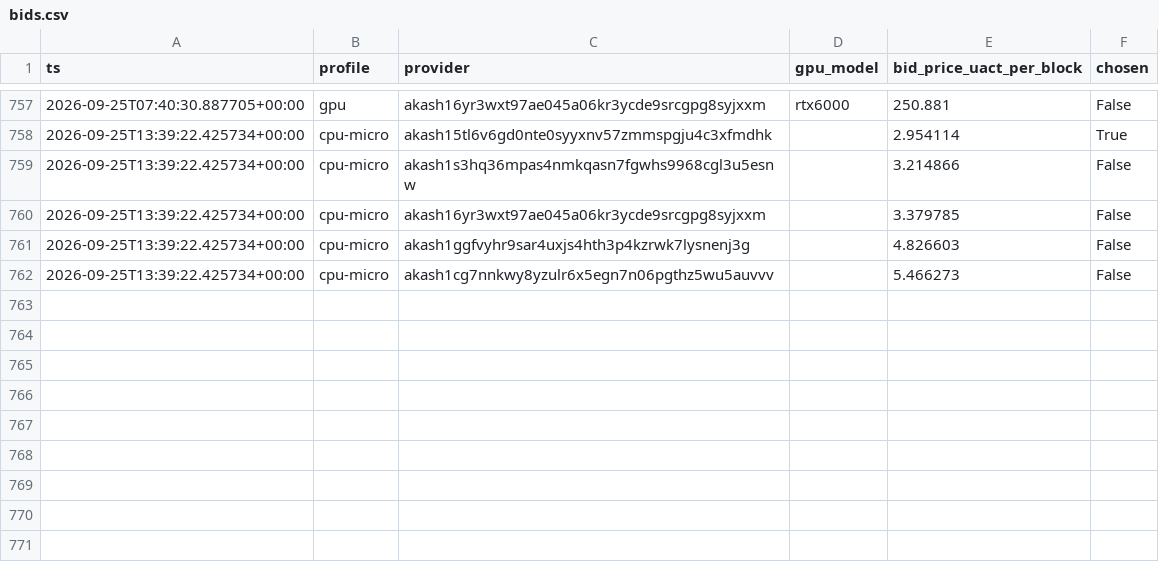
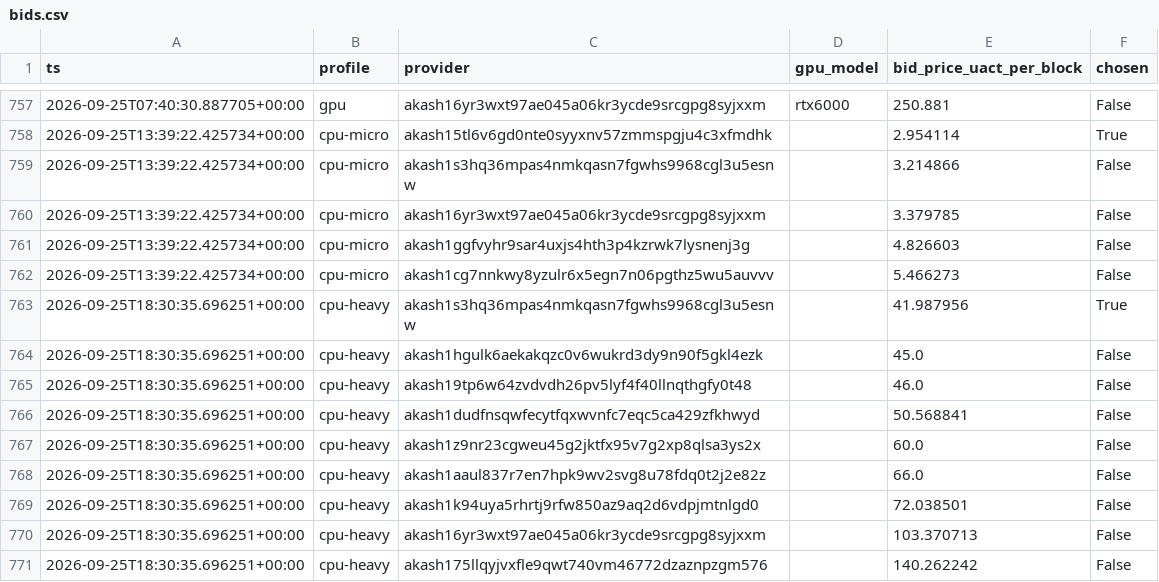
Before and after one commit to themailman05/shoestring, a CSV file: data/bids.csv, drawn as a sheet; only a part is shown, gaps mark what is left out.

```diff
--- a/data/bids.csv
+++ b/data/bids.csv
@@ -762 +762,10 @@ ts,profile,provider,gpu_model,bid_price_uact_per_block,chosen
 2026-09-25T13:39:22.425734+00:00,cpu-micro,akash1cg7nnkwy8yzulr6x5egn7n06pgthz5wu5auvvv,,5.466273,False
+2026-09-25T18:30:35.696251+00:00,cpu-heavy,akash1s3hq36mpas4nmkqasn7fgwhs9968cgl3u5esnw,,41.987956,True
+2026-09-25T18:30:35.696251+00:00,cpu-heavy,akash1hgulk6aekakqzc0v6wukrd3dy9n90f5gkl4ezk,,45.0,False
+2026-09-25T18:30:35.696251+00:00,cpu-heavy,akash19tp6w64zvdvdh26pv5lyf4f40llnqthgfy0t48,,46.0,False
+2026-09-25T18:30:35.696251+00:00,cpu-heavy,akash1dudfnsqwfecytfqxwvnfc7eqc5ca429zfkhwyd,,50.568841,False
+2026-09-25T18:30:35.696251+00:00,cpu-heavy,akash1z9nr23cgweu45g2jktfx95v7g2xp8qlsa3ys2x,,60.0,False
+2026-09-25T18:30:35.696251+00:00,cpu-heavy,akash1aaul837r7en7hpk9wv2svg8u78fdq0t2j2e82z,,66.0,False
+2026-09-25T18:30:35.696251+00:00,cpu-heavy,akash1k94uya5rhrtj9rfw850az9aq2d6vdpjmtnlgd0,,72.038501,False
+2026-09-25T18:30:35.696251+00:00,cpu-heavy,akash16yr3wxt97ae045a06kr3ycde9srcgpg8syjxxm,,103.370713,False
+2026-09-25T18:30:35.696251+00:00,cpu-heavy,akash175llqyjvxfle9qwt740vm46772dzaznpzgm576,,140.262242,False
```
Also changed, not shown: data/canary.csv.
